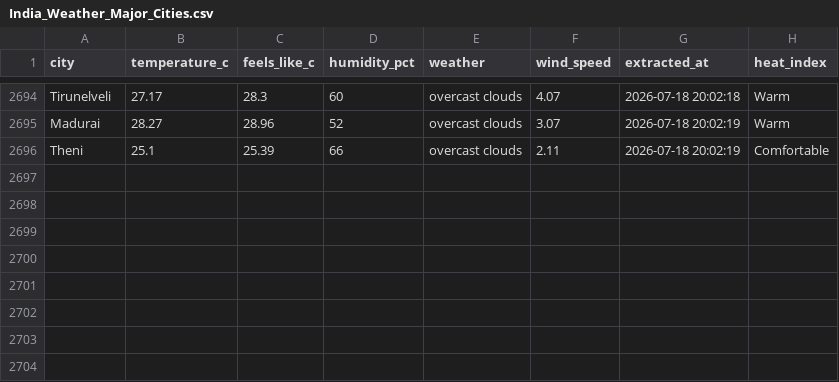
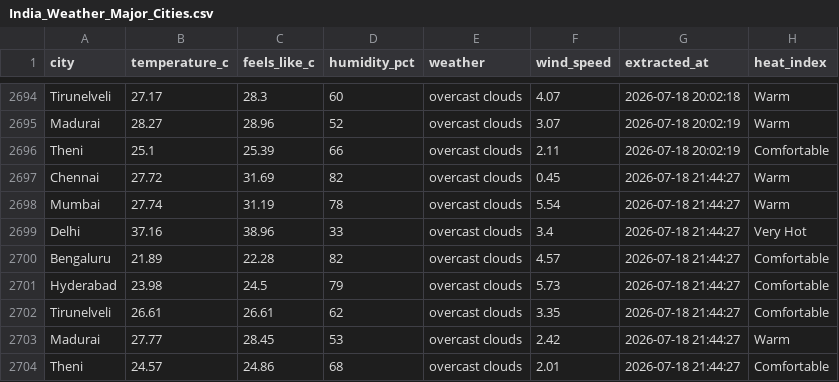
Before and after one commit to muthukarthiksrk/de-journey, a CSV file: India_Weather_Major_Cities.csv, drawn as a sheet; only a part is shown, gaps mark what is left out.

```diff
--- a/India_Weather_Major_Cities.csv
+++ b/India_Weather_Major_Cities.csv
@@ -2696 +2696,9 @@ Madurai,28.27,28.96,52,overcast clouds,3.07,2026-07-18 20:02:19,Warm
 Theni,25.1,25.39,66,overcast clouds,2.11,2026-07-18 20:02:19,Comfortable
+Chennai,27.72,31.69,82,overcast clouds,0.45,2026-07-18 21:44:27,Warm
+Mumbai,27.74,31.19,78,overcast clouds,5.54,2026-07-18 21:44:27,Warm
+Delhi,37.16,38.96,33,overcast clouds,3.4,2026-07-18 21:44:27,Very Hot
+Bengaluru,21.89,22.28,82,overcast clouds,4.57,2026-07-18 21:44:27,Comfortable
+Hyderabad,23.98,24.5,79,overcast clouds,5.73,2026-07-18 21:44:27,Comfortable
+Tirunelveli,26.61,26.61,62,overcast clouds,3.35,2026-07-18 21:44:27,Comfortable
+Madurai,27.77,28.45,53,overcast clouds,2.42,2026-07-18 21:44:27,Warm
+Theni,24.57,24.86,68,overcast clouds,2.01,2026-07-18 21:44:27,Comfortable
```
